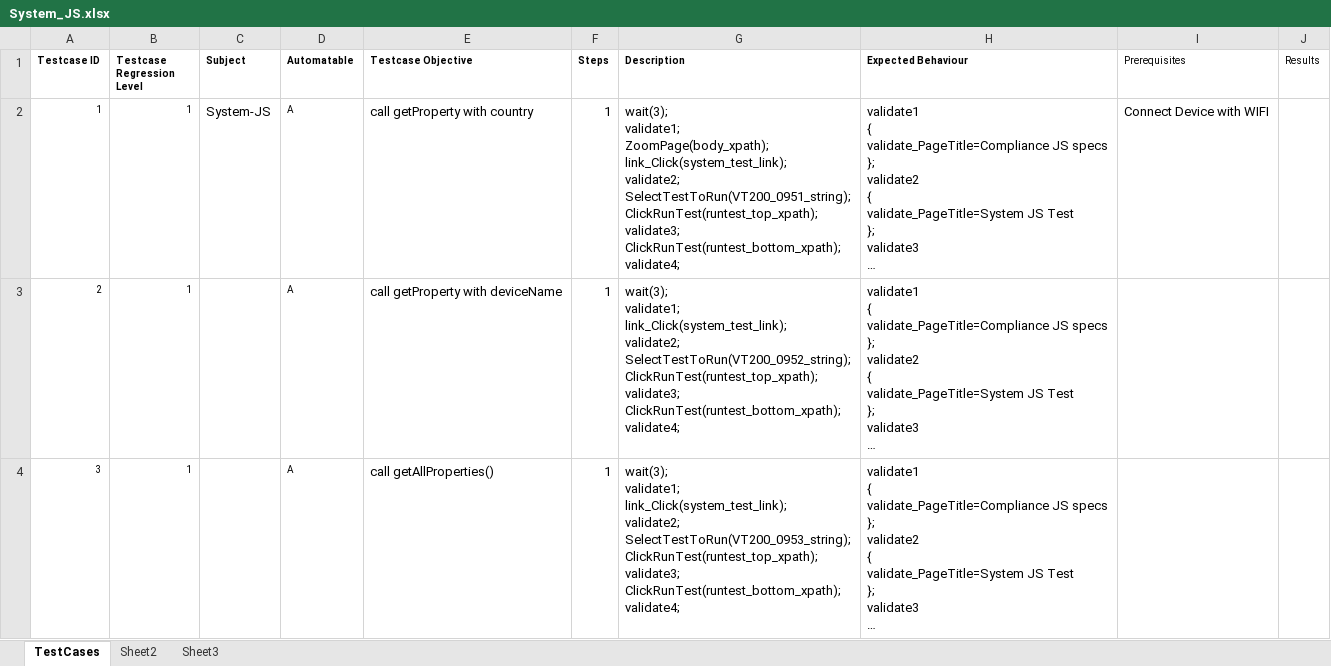
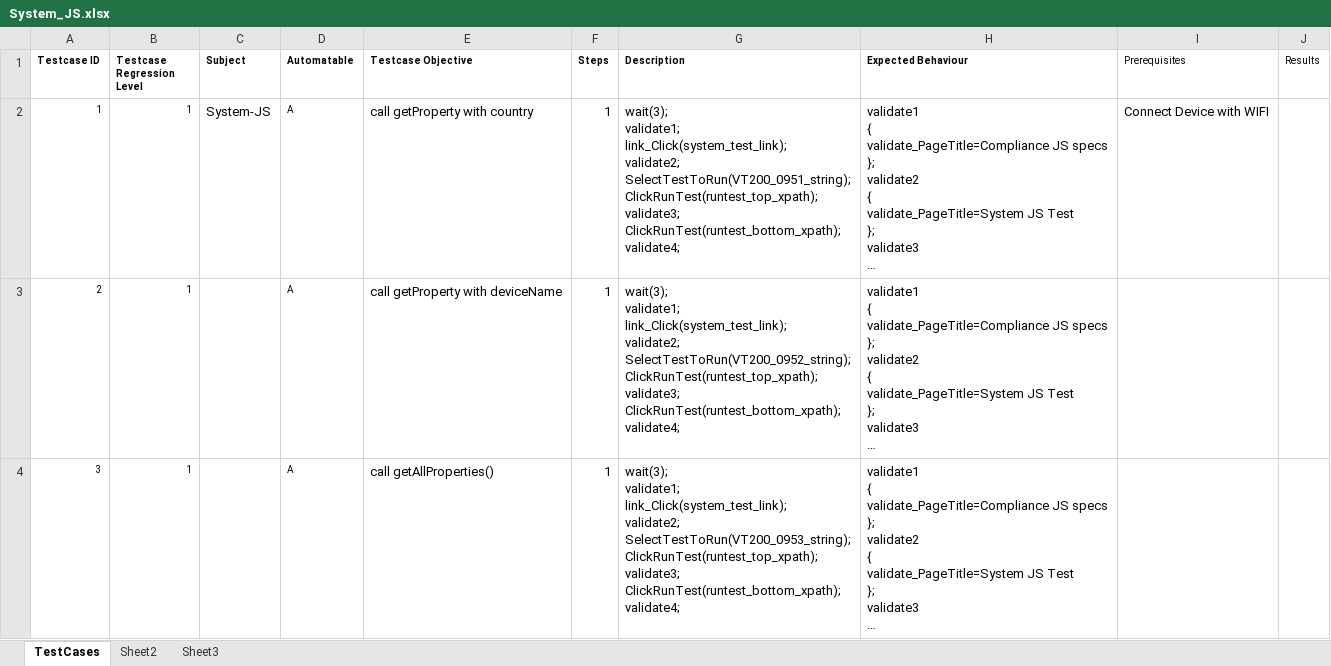
Before and after one commit to rhomobile/RMS-Testing, an Excel workbook: auto/other/UIAutomation/Hybrid_TestNG_Framework/src/com/xls/System_JS.xlsx, sheet TestCases, drawn as a sheet; only a part is shown; long unchanged cells end in …; values as stored, in another font and other column widths than the file's, no borders; ↵ is a line break in a cell; the diff names each change by its address in the sheet, - before the commit and + after, or states it on an @@ line.

Commit message:
Modified system xls

```diff
--- a/auto/other/UIAutomation/Hybrid_TestNG_Framework/src/com/xls/System_JS.xlsx (sheet TestCases)
+++ b/auto/other/UIAutomation/Hybrid_TestNG_Framework/src/com/xls/System_JS.xlsx (sheet TestCases)
-G2 (Description): wait(3); ↵ validate1; ↵ ZoomPage(body_xpath); ↵ link_Click(system_test_link); ↵ validate2;…
+G2 (Description): wait(3); ↵ validate1; ↵ link_Click(system_test_link); ↵ validate2;…
```
